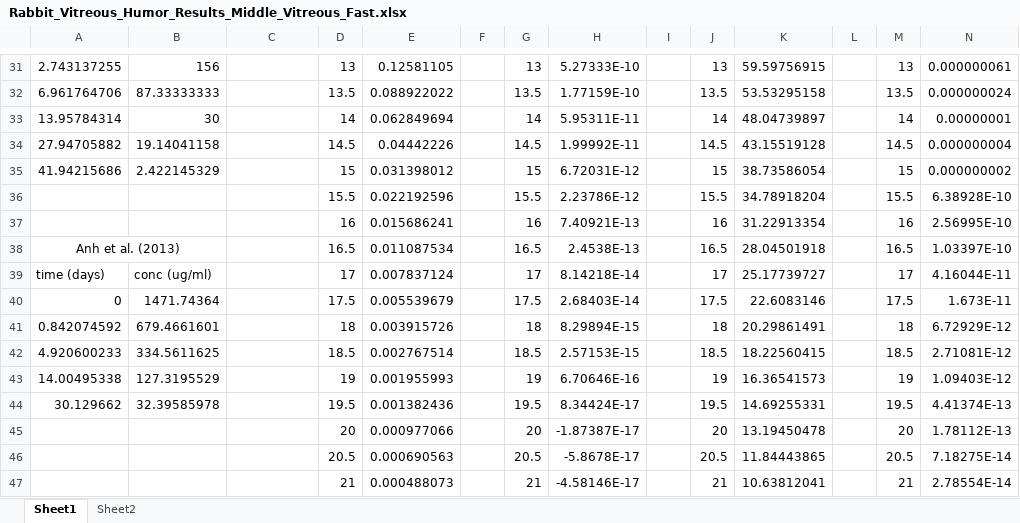
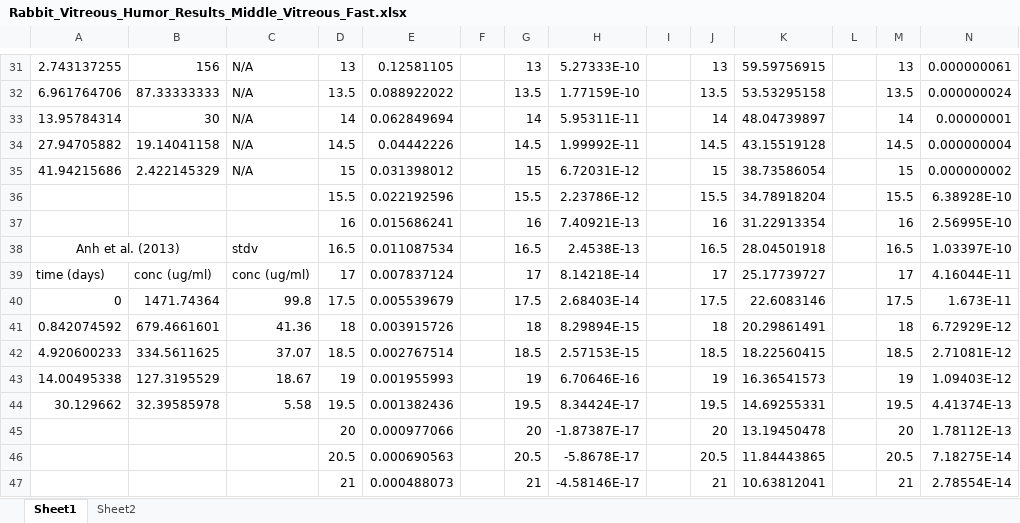
Before and after one commit to ashleefv/PBPKHumanRabbitEyes, an Excel workbook: Rabbit/Convection_Related_Plots/Rabbit_Vitreous_Humor_Results_Middle_Vitreous_Fast.xlsx, sheet Sheet1, drawn as a sheet; only a part is shown, gaps mark what is left out; values as stored, in another font and other column widths than the file's, no borders; the diff covers the shown part only; the diff names each change by its address in the sheet, - before the commit and + after, or states it on an @@ line.

```diff
--- a/Rabbit/Convection_Related_Plots/Rabbit_Vitreous_Humor_Results_Middle_Vitreous_Fast.xlsx (sheet Sheet1)
+++ b/Rabbit/Convection_Related_Plots/Rabbit_Vitreous_Humor_Results_Middle_Vitreous_Fast.xlsx (sheet Sheet1)
-C31:C35: (empty)
+C31:C35: N/A
-C38: (empty)
+C38: stdv
-C39: (empty)
+C39: conc (ug/ml)
-C40: (empty)
+C40: 99.8
-C41: (empty)
+C41: 41.36
-C42: (empty)
+C42: 37.07
-C43: (empty)
+C43: 18.67
-C44: (empty)
+C44: 5.58
```
Also changed, not shown: 21 edited cells elsewhere in this sheet, sheet Sheet2, Rabbit/Convection_Related_Plots/Rabbit_Vitreous_Humor_Results_Middle_Vitreous_Slow.xlsx, Rabbit/Position_Related_Plots/Rabbit_Vitreous_Humor_Results_Bottom_Vitreous.xlsx, 16 other files.
